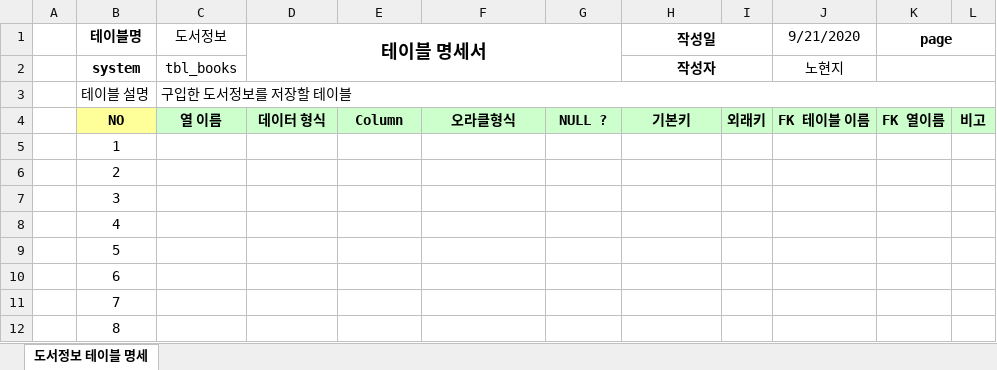
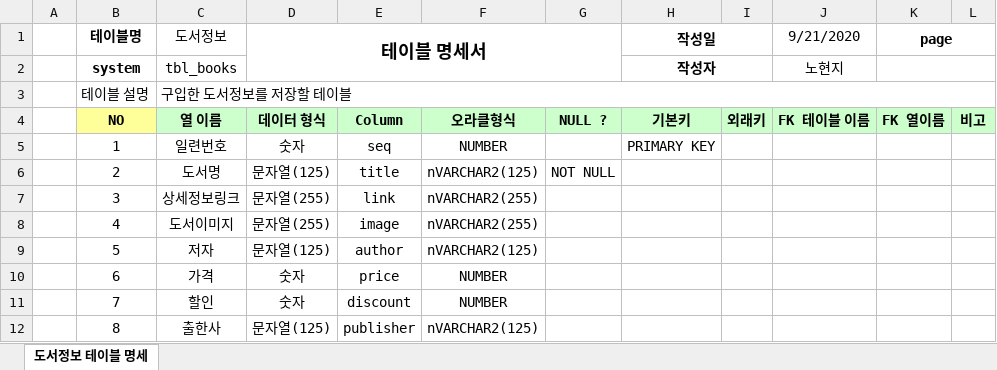
Before and after one commit to No-Hyunji/Biz_2020_07_29_Spring, an Excel workbook: SpMVC_ReadBook/도서테이블명세서.xlsx, sheet 도서정보 테이블 명세, drawn as a sheet; only a part is shown; values as stored, in another font and other column widths than the file's, no borders; the diff covers the shown part only; the diff names each change by its address in the sheet, - before the commit and + after, or states it on an @@ line.

Commit message:
ReadBook

```diff
--- a/SpMVC_ReadBook/도서테이블명세서.xlsx (sheet 도서정보 테이블 명세)
+++ b/SpMVC_ReadBook/도서테이블명세서.xlsx (sheet 도서정보 테이블 명세)
-C5 (도서정보): (empty)
+C5 (도서정보): 일련번호
-D5 (테이블 명세서): (empty)
+D5 (테이블 명세서): 숫자
-E5: (empty)
+E5: seq
-F5: (empty)
+F5: NUMBER
-H5 (작성일): (empty)
+H5 (작성일): PRIMARY KEY
-C6 (도서정보): (empty)
+C6 (도서정보): 도서명
-D6 (테이블 명세서): (empty)
+D6 (테이블 명세서): 문자열(125)
-E6: (empty)
+E6: title
-F6: (empty)
+F6: nVARCHAR2(125)
-G6: (empty)
+G6: NOT NULL
-C7 (도서정보): (empty)
+C7 (도서정보): 상세정보링크
-D7:D8 (테이블 명세서): (empty)
+D7:D8 (테이블 명세서): 문자열(255)
-E7: (empty)
+E7: link
-F7:F8: (empty)
+F7:F8: nVARCHAR2(255)
-C8 (도서정보): (empty)
+C8 (도서정보): 도서이미지
-E8: (empty)
+E8: image
-C9 (도서정보): (empty)
+C9 (도서정보): 저자
-D9 (테이블 명세서): (empty)
+D9 (테이블 명세서): 문자열(125)
-E9: (empty)
+E9: author
-F9: (empty)
+F9: nVARCHAR2(125)
-C10 (도서정보): (empty)
+C10 (도서정보): 가격
-D10:D11 (테이블 명세서): (empty)
+D10:D11 (테이블 명세서): 숫자
-E10: (empty)
+E10: price
-F10:F11: (empty)
+F10:F11: NUMBER
-C11 (도서정보): (empty)
+C11 (도서정보): 할인
-E11: (empty)
+E11: discount
-C12 (도서정보): (empty)
+C12 (도서정보): 출한사
-D12 (테이블 명세서): (empty)
+D12 (테이블 명세서): 문자열(125)
-E12: (empty)
+E12: publisher
-F12: (empty)
+F12: nVARCHAR2(125)
```
Also changed, not shown: 24 edited cells elsewhere in this sheet, 7 other files.
